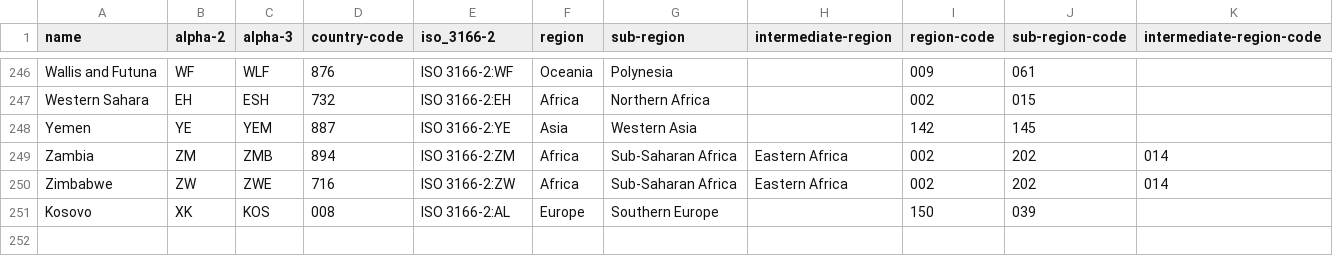
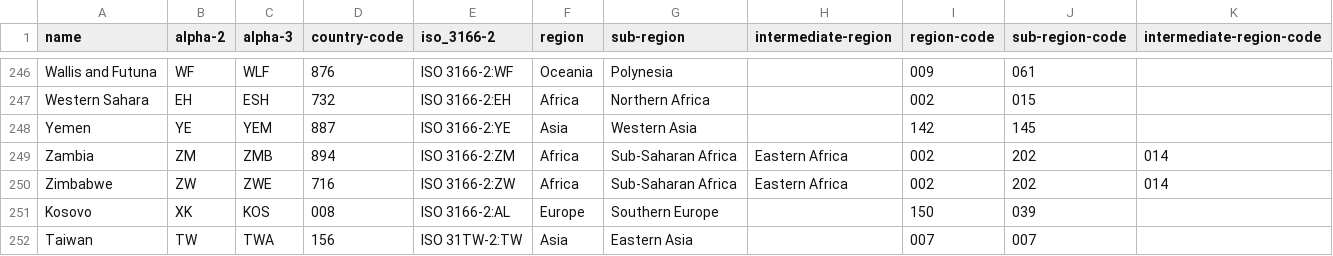
Before and after one commit to mintmg12/iso, a CSV file: alpha2.csv, drawn as a sheet; only a part is shown, gaps mark what is left out; the diff names each change by its address in the sheet, - before the commit and + after, or states it on an @@ line.

Commit message:
Update alpha2.csv

```diff
--- a/alpha2.csv
+++ b/alpha2.csv
+row 252: Taiwan | TW | TWA | 156 | ISO 31TW-2:TW | Asia | Eastern Asia |  | 007 | 007
```
